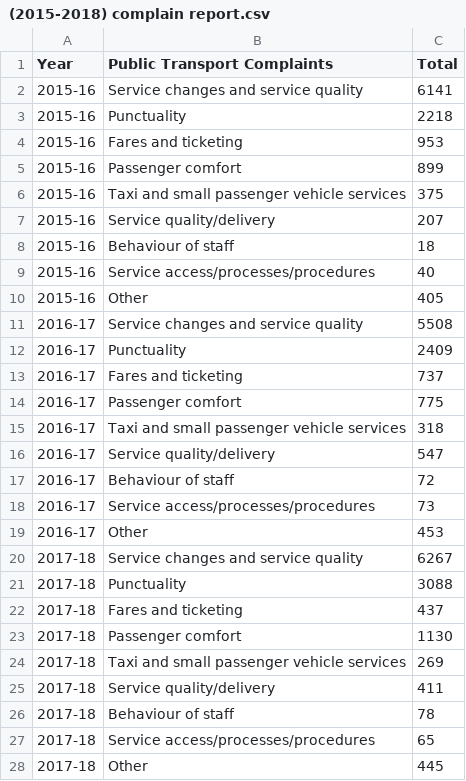
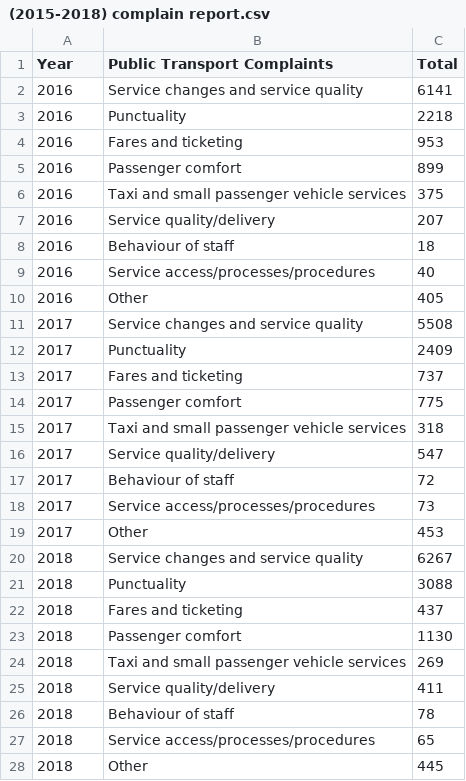
Before and after one commit to AwSumYin/FIT3179Visualisation2, a CSV file: (2015-2018) complain report.csv, drawn as a sheet.

Commit message:
Add files via upload

```diff
--- a/(2015-2018) complain report.csv
+++ b/(2015-2018) complain report.csv
@@ -1,28 +1,28 @@
 Year,Public Transport Complaints ,Total
-2015-16,Service changes and service quality,6141
-2015-16,Punctuality,2218
-2015-16,Fares and ticketing,953
-2015-16,Passenger comfort,899
-2015-16,Taxi and small passenger vehicle services,375
-2015-16,Service quality/delivery,207
-2015-16,Behaviour of staff,18
-2015-16,Service access/processes/procedures,40
-2015-16,Other ,405
-2016-17,Service changes and service quality,5508
-2016-17,Punctuality,2409
-2016-17,Fares and ticketing,737
-2016-17,Passenger comfort,775
-2016-17,Taxi and small passenger vehicle services,318
-2016-17,Service quality/delivery,547
-2016-17,Behaviour of staff,72
-2016-17,Service access/processes/procedures,73
-2016-17,Other ,453
-2017-18,Service changes and service quality,6267
-2017-18,Punctuality,3088
-2017-18,Fares and ticketing,437
-2017-18,Passenger comfort,1130
-2017-18,Taxi and small passenger vehicle services,269
-2017-18,Service quality/delivery,411
-2017-18,Behaviour of staff,78
-2017-18,Service access/processes/procedures,65
-2017-18,Other,445
+2016,Service changes and service quality,6141
+2016,Punctuality,2218
+2016,Fares and ticketing,953
+2016,Passenger comfort,899
+2016,Taxi and small passenger vehicle services,375
+2016,Service quality/delivery,207
+2016,Behaviour of staff,18
+2016,Service access/processes/procedures,40
+2016,Other ,405
+2017,Service changes and service quality,5508
+2017,Punctuality,2409
+2017,Fares and ticketing,737
+2017,Passenger comfort,775
+2017,Taxi and small passenger vehicle services,318
+2017,Service quality/delivery,547
+2017,Behaviour of staff,72
+2017,Service access/processes/procedures,73
+2017,Other ,453
+2018,Service changes and service quality,6267
+2018,Punctuality,3088
+2018,Fares and ticketing,437
+2018,Passenger comfort,1130
+2018,Taxi and small passenger vehicle services,269
+2018,Service quality/delivery,411
+2018,Behaviour of staff,78
+2018,Service access/processes/procedures,65
+2018,Other,445
```
